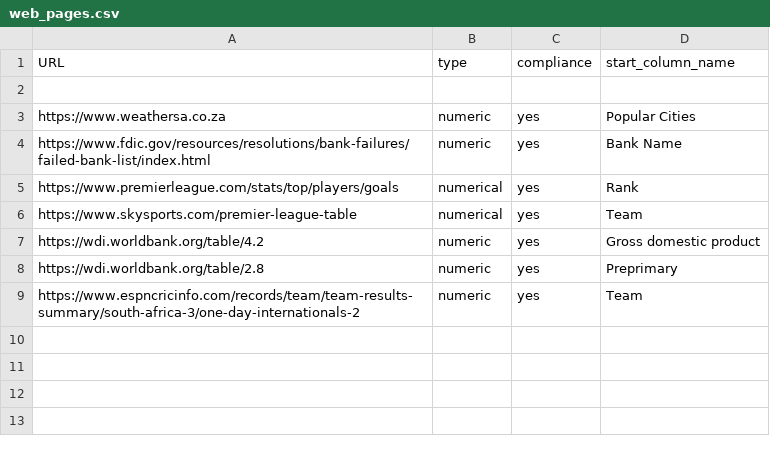
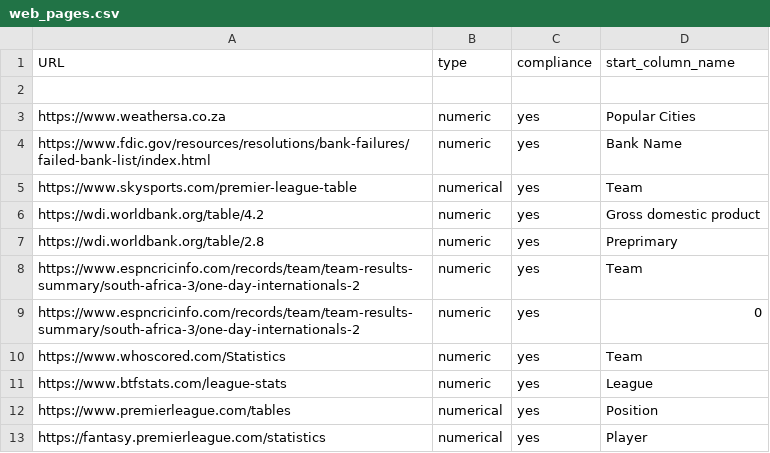
Before and after one commit to Geanlo91/Data-Quality-and-Data-wrangling-project, a CSV file: web_pages.csv, drawn as a sheet.

```diff
--- a/web_pages.csv
+++ b/web_pages.csv
@@ -4,3 +4,2 @@ https://www.weathersa.co.za,numeric,yes,Popular Cities
 https://www.fdic.gov/resources/resolutions/bank-failures/failed-bank-list/index.html,numeric,yes,Bank Name
-https://www.premierleague.com/stats/top/players/goals,numerical,yes,Rank
 https://www.skysports.com/premier-league-table,numerical,yes,Team
@@ -9 +8,6 @@ https://wdi.worldbank.org/table/2.8,numeric,yes,Preprimary
 https://www.espncricinfo.com/records/team/team-results-summary/south-africa-3/one-day-internationals-2,numeric,yes,Team
+https://www.espncricinfo.com/records/team/team-results-summary/south-africa-3/one-day-internationals-2,numeric,yes,0
+https://www.whoscored.com/Statistics,numeric,yes,Team
+https://www.btfstats.com/league-stats,numeric,yes,League
+https://www.premierleague.com/tables,numerical,yes,Position
+https://fantasy.premierleague.com/statistics,numerical,yes,Player
```
Also changed, not shown: 2 other files.
